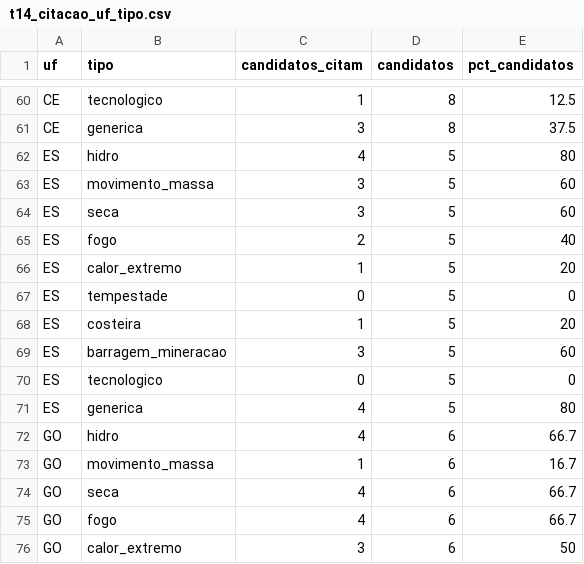
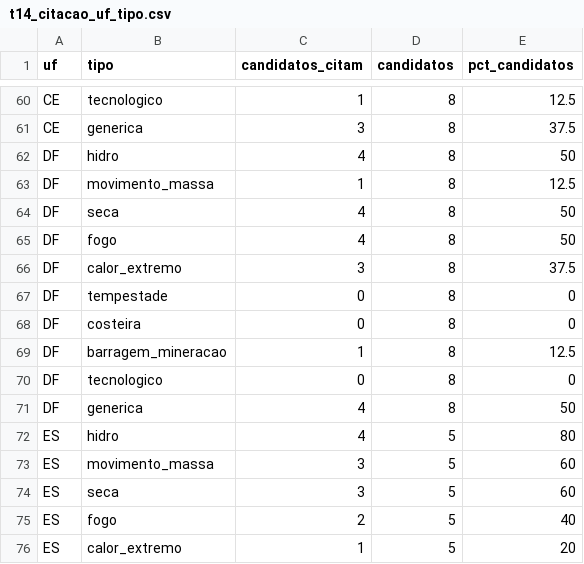
Before and after one commit to andersonheri/planos-governo-risco-desastre-2026, a CSV file: outputs/tables/t14_citacao_uf_tipo.csv, drawn as a sheet; only a part is shown, gaps mark what is left out; the shorter side is filled out with more unchanged rows; the diff names each change by its address in the sheet, - before the commit and + after, or states it on an @@ line.

```diff
--- a/outputs/tables/t14_citacao_uf_tipo.csv
+++ b/outputs/tables/t14_citacao_uf_tipo.csv
+row 62: DF | hidro | 4 | 8 | 50
+row 63: DF | movimento_massa | 1 | 8 | 12.5
+row 64: DF | seca | 4 | 8 | 50
+row 65: DF | fogo | 4 | 8 | 50
+row 66: DF | calor_extremo | 3 | 8 | 37.5
+row 67: DF | tempestade | 0 | 8 | 0
+row 68: DF | costeira | 0 | 8 | 0
+row 69: DF | barragem_mineracao | 1 | 8 | 12.5
+row 70: DF | tecnologico | 0 | 8 | 0
+row 71: DF | generica | 4 | 8 | 50
```
Also changed, not shown: outputs/tables/cobertura_candidato.csv, outputs/tables/t13_exposicao_uf_tipo.csv, 13 other files.
